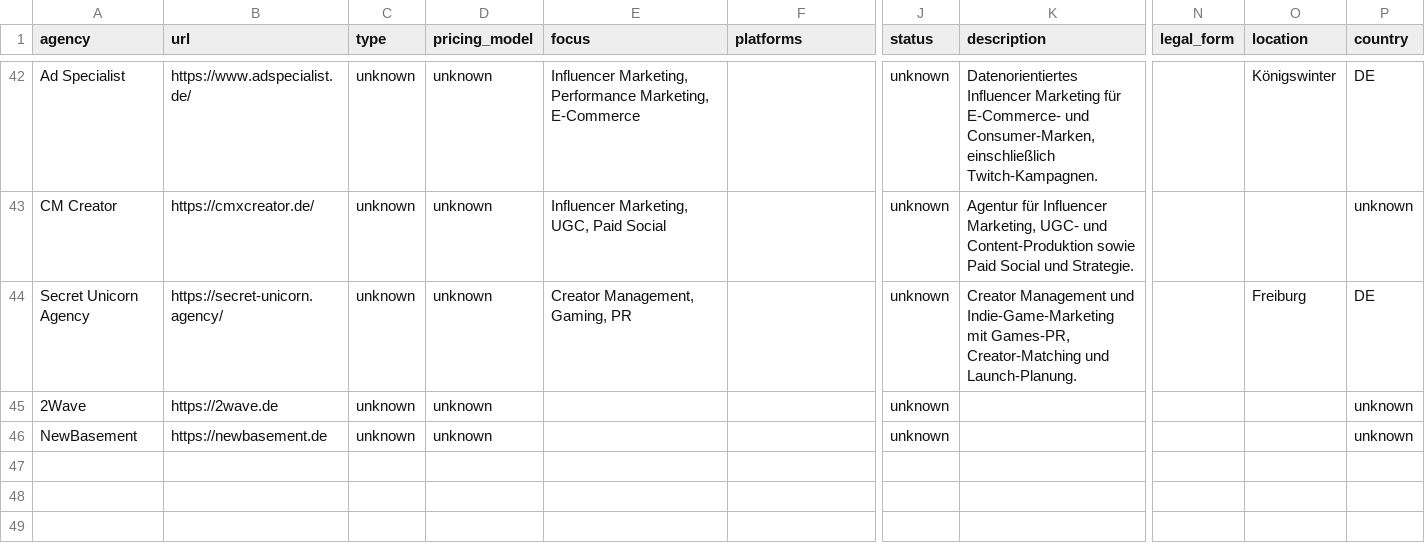
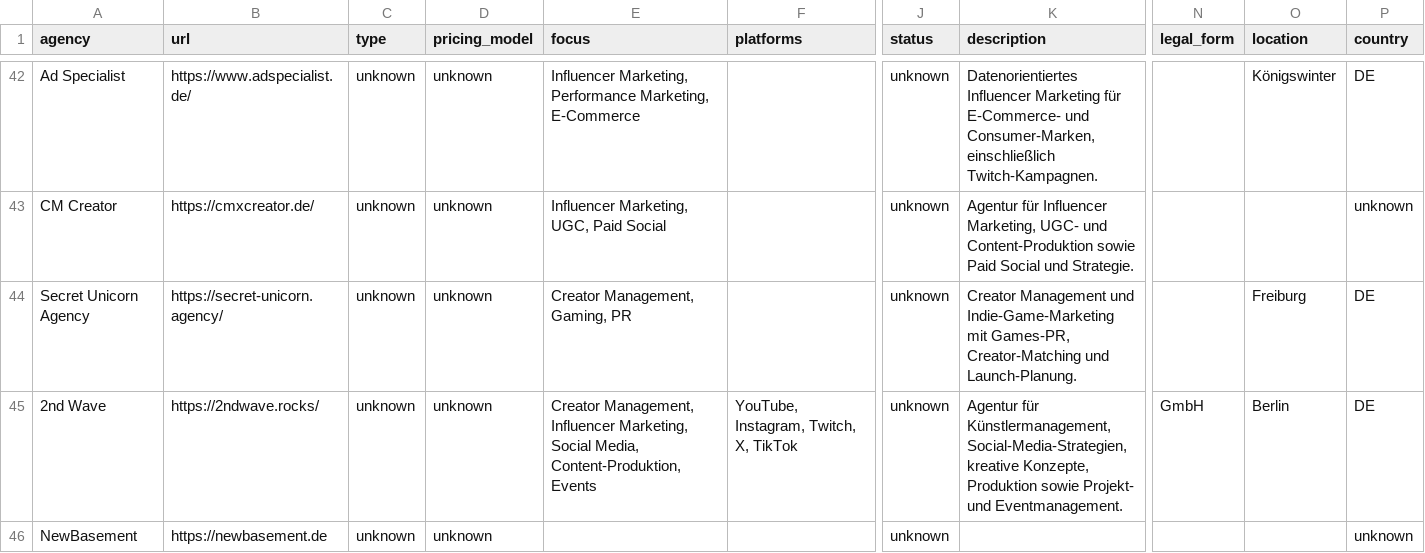
Before and after one commit to XboxDevCom/agencies, a CSV file: public/data.csv, drawn as a sheet; only a part is shown, gaps mark what is left out; removed rows and columns are numbered as before the commit, all else as after; rows hold the shown columns only; the diff names each change by its address in the sheet, - before the commit and + after, or states it on an @@ line.

Commit message:
fix: correct 2Wave identity to 2nd Wave and document official sources

```diff
--- a/public/data.csv
+++ b/public/data.csv
-row 45: 2Wave | https://2wave.de | unknown | unknown |  |  | unknown |  |  |  | unknown
+row 45: 2nd Wave | https://2ndwave.rocks/ | unknown | unknown | Creator Management, Influencer Marketing, Social Media, Content-Produktion, Events | YouTube, Instagram, Twitch, X, TikTok | unknown | Agentur für Künstlermanagement, Social-Media-Strategien, kreative Konzepte, Produktion sowie Projekt- und Eventmanagement. | GmbH | Berlin | DE
```
Also changed, not shown: 2 other files.
